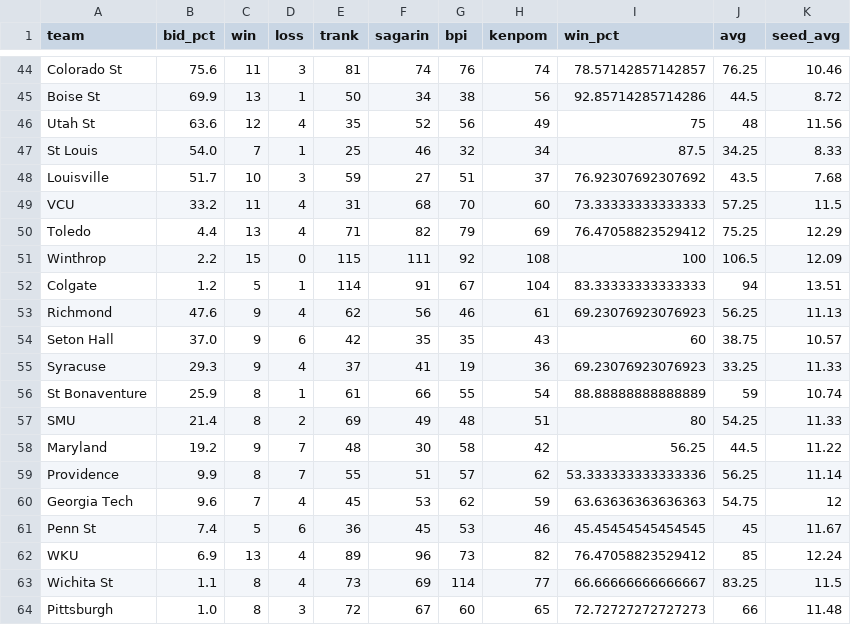
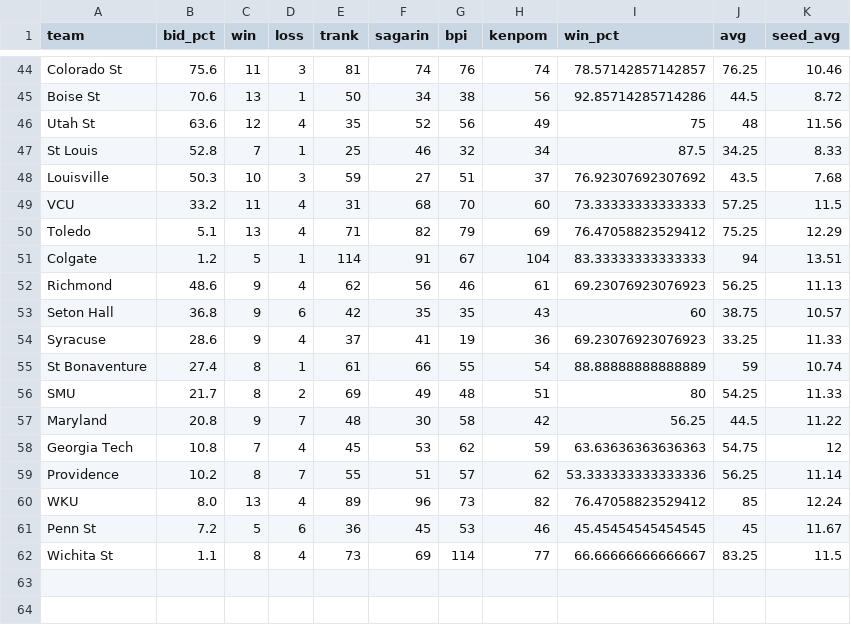
Before and after one commit to lbenz730/NCAA_Hoops, a CSV file: sbunfurled.csv, drawn as a sheet; only a part is shown, gaps mark what is left out; removed rows and columns are numbered as before the commit, all else as after; the diff covers the shown part only; the diff names each change by its address in the sheet, - before the commit and + after, or states it on an @@ line.

```diff
--- a/sbunfurled.csv
+++ b/sbunfurled.csv
-B45 (bid_pct): 69.9
+B45 (bid_pct): 70.6
-B47 (bid_pct): 54.0
+B47 (bid_pct): 52.8
-B48 (bid_pct): 51.7
+B48 (bid_pct): 50.3
-B50 (bid_pct): 4.4
+B50 (bid_pct): 5.1
-row 51: Winthrop | 2.2 | 15 | 0 | 115 | 111 | 92 | 108 | 100 | 106.5 | 12.09
-B52 (bid_pct): 47.6
+B52 (bid_pct): 48.6
-B53 (bid_pct): 37.0
+B53 (bid_pct): 36.8
-B54 (bid_pct): 29.3
+B54 (bid_pct): 28.6
-B55 (bid_pct): 25.9
+B55 (bid_pct): 27.4
-B56 (bid_pct): 21.4
+B56 (bid_pct): 21.7
-B57 (bid_pct): 19.2
+B57 (bid_pct): 20.8
-row 59: Providence | 9.9 | 8 | 7 | 55 | 51 | 57 | 62 | 53.333333333333336 | 56.25 | 11.14
-B58 (bid_pct): 9.6
+B58 (bid_pct): 10.8
-row 61: Penn St | 7.4 | 5 | 6 | 36 | 45 | 53 | 46 | 45.45454545454545 | 45 | 11.67
+row 59: Providence | 10.2 | 8 | 7 | 55 | 51 | 57 | 62 | 53.333333333333336 | 56.25 | 11.14
-B60 (bid_pct): 6.9
+B60 (bid_pct): 8.0
+row 61: Penn St | 7.2 | 5 | 6 | 36 | 45 | 53 | 46 | 45.45454545454545 | 45 | 11.67
-row 64: Pittsburgh | 1.0 | 8 | 3 | 72 | 67 | 60 | 65 | 72.72727272727273 | 66 | 11.48
```
Also changed, not shown: 1 added row, 1 removed row and 12 edited cells elsewhere in this file.
